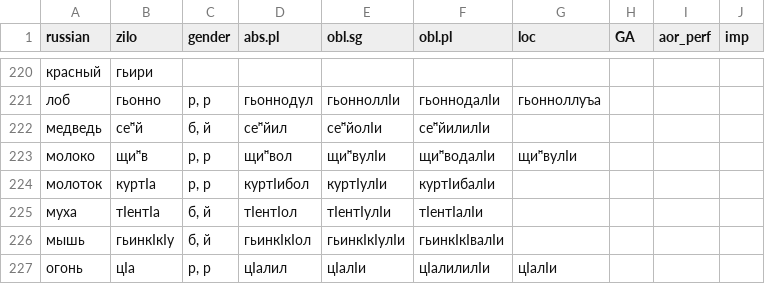
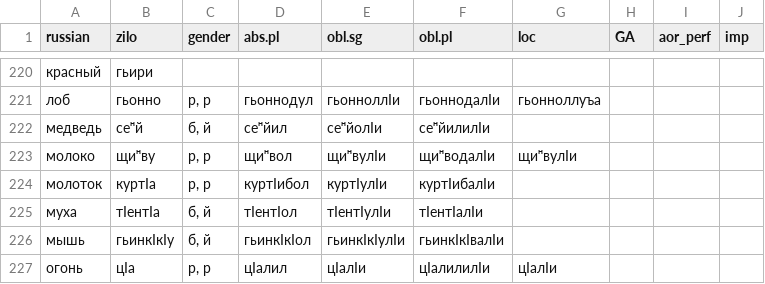
Before and after one commit to LingConLab/zilo_dictionary, a CSV file: data/data.csv, drawn as a sheet; only a part is shown, gaps mark what is left out; the diff covers the shown part only.

```diff
--- a/data/data.csv
+++ b/data/data.csv
@@ -222,3 +222,3 @@ russian,zilo,gender,abs.pl,obl.sg,obl.pl,loc,GA,aor_perf,imp
 медведь,сеᵸй,"б, й",сеᵸйил,сеᵸйолӏи,сеᵸйилилӏи,,,,
-молоко,щиᵸв,"р, р",щиᵸвол,щиᵸвулӏи,щиᵸводалӏи,щиᵸвулӏи,,,
+молоко,щиᵸву,"р, р",щиᵸвол,щиᵸвулӏи,щиᵸводалӏи,щиᵸвулӏи,,,
 молоток,куртӏа,"р, р",куртӏибол,куртӏулӏи,куртӏибалӏи,,,,
```
Also changed, not shown: 1 added row, 1 removed row and 9 edited cells elsewhere in this file, 7 other files.
